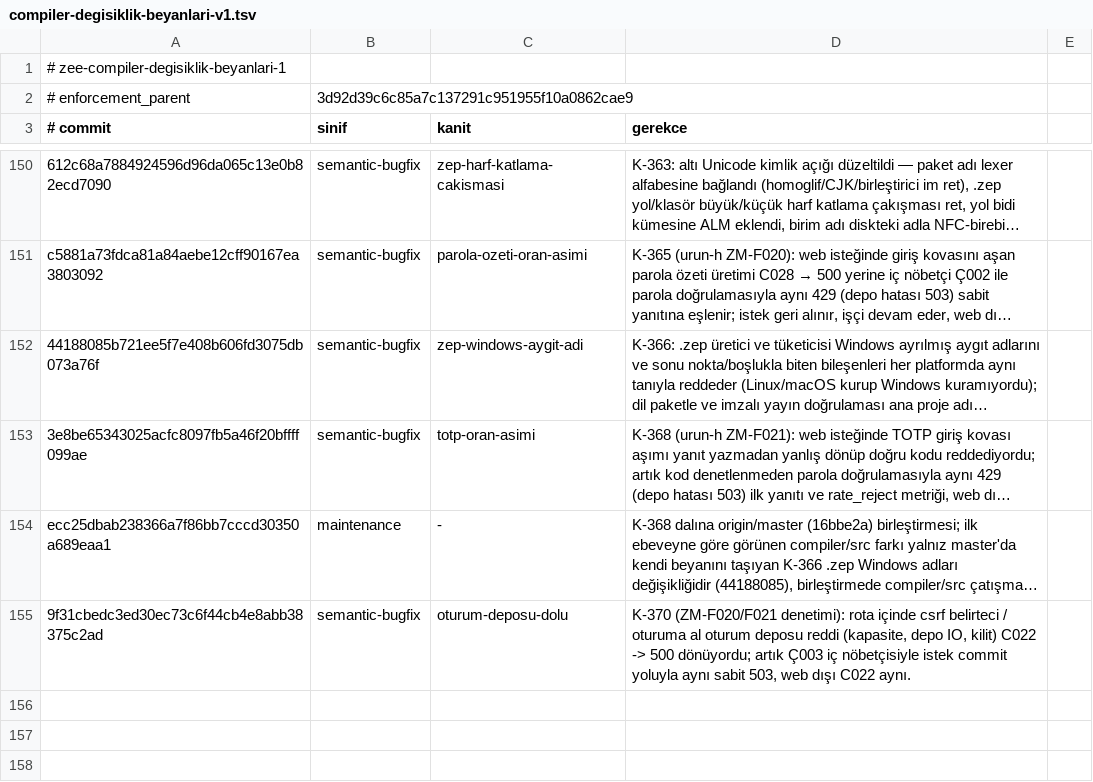
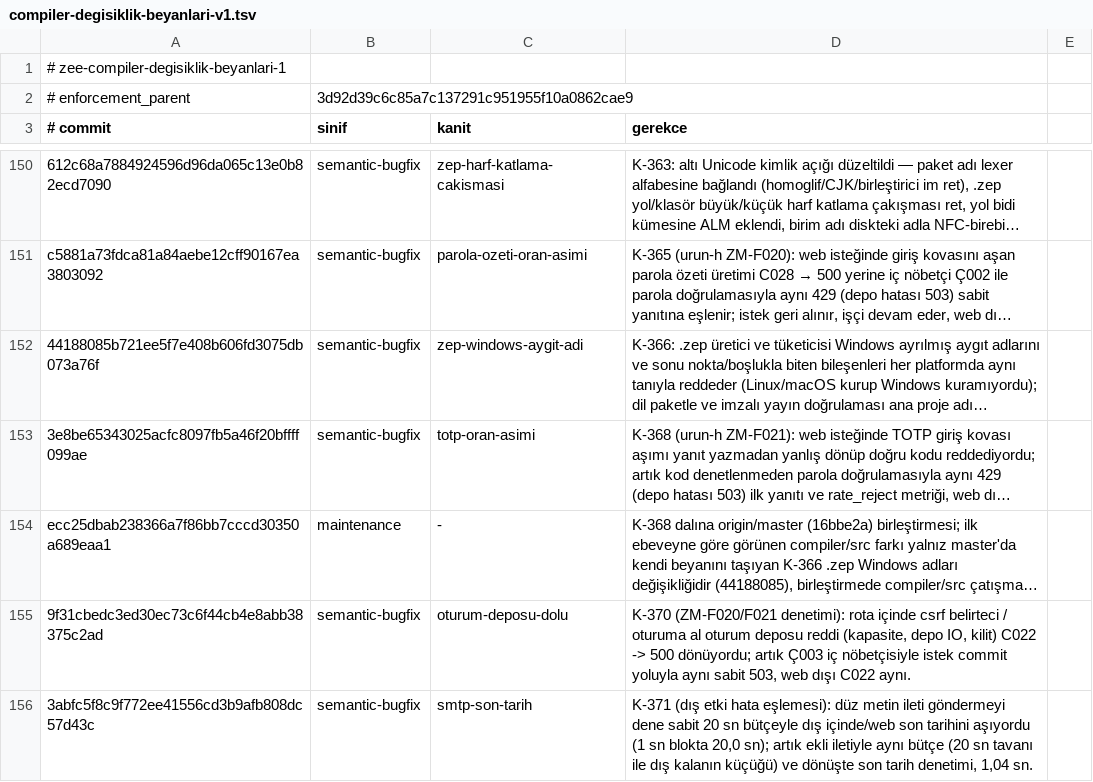
Before and after one commit to merbay-erp/zee, a TSV file: docs/compiler-degisiklik-beyanlari-v1.tsv, drawn as a sheet; only a part is shown, gaps mark what is left out; long unchanged cells end in …; the diff names each change by its address in the sheet, - before the commit and + after, or states it on an @@ line.

```diff
--- a/docs/compiler-degisiklik-beyanlari-v1.tsv
+++ b/docs/compiler-degisiklik-beyanlari-v1.tsv
+row 156: 3abfc5f8c9f772ee41556cd3b9afb808dc57d43c | semantic-bugfix | smtp-son-tarih | K-371 (dış etki hata eşlemesi): düz metin ileti göndermeyi dene sabit 20 sn bütçeyle dış içinde/web son tarihini aşıyordu (1 sn blokta 20,0 sn); artık ekli iletiyle aynı bütçe (20 sn tavanı ile dış kalanın küçüğü) ve dönüşte son tarih denetimi, 1,04 sn.
```
Also changed, not shown: docs/core-freeze-beyanlari-v1.tsv, regression/v2.tsv, 5 other files.
